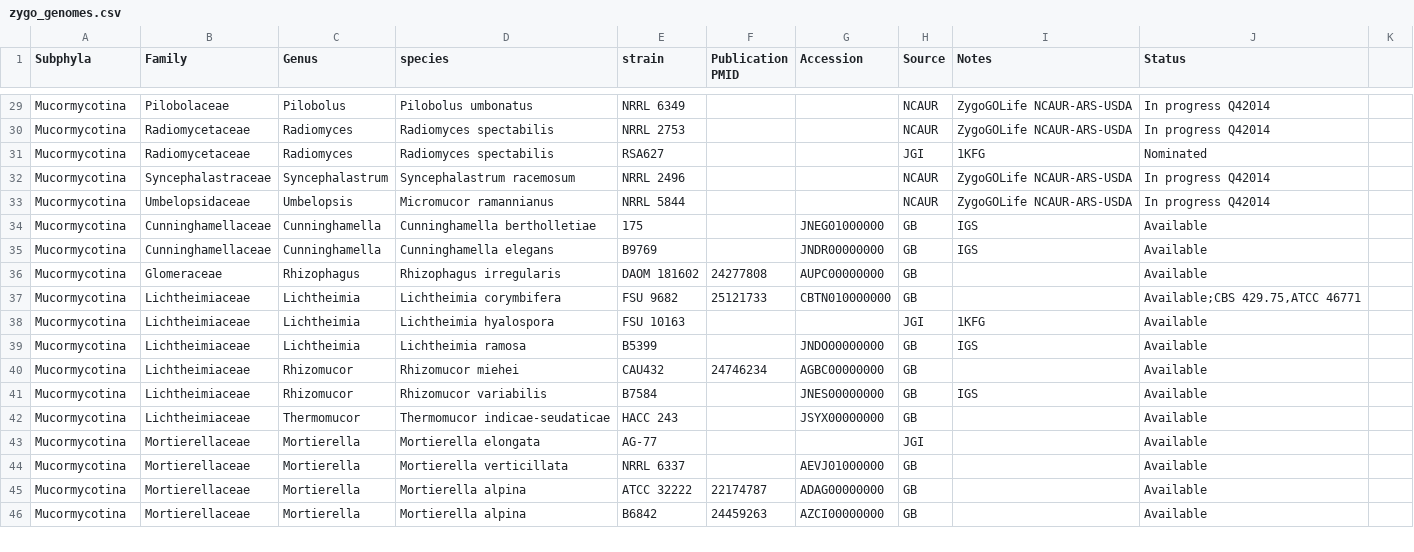
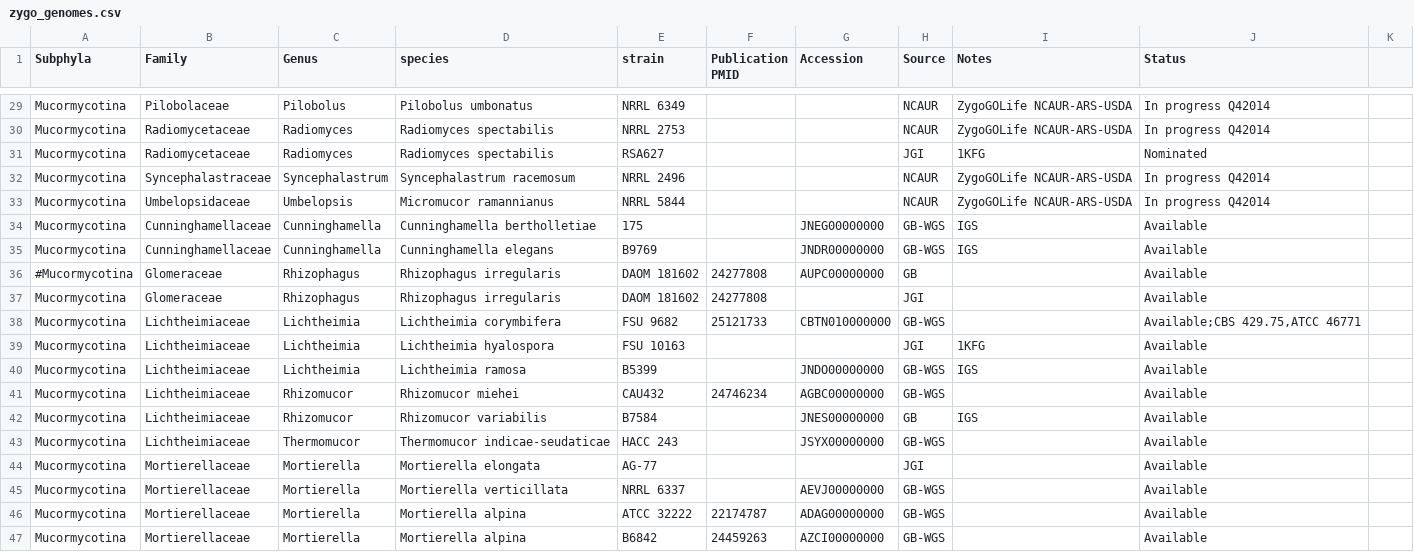
Before and after one commit to zygolife/datasets, a CSV file: genomes/zygo_genomes.csv, drawn as a sheet; only a part is shown, gaps mark what is left out; the diff covers the shown part only.

Commit message:
specify GB-WGS for shotgun that isn't directly in gbk the way we are used to

```diff
--- a/genomes/zygo_genomes.csv
+++ b/genomes/zygo_genomes.csv
@@ -33,14 +33,15 @@ Mucormycotina,Syncephalastraceae,Syncephalastrum,Syncephalastrum racemosum,NRRL
 Mucormycotina,Umbelopsidaceae,Umbelopsis,Micromucor ramannianus,NRRL 5844,,,NCAUR,ZygoGOLife NCAUR-ARS-USDA,In progress Q42014,
-Mucormycotina,Cunninghamellaceae,Cunninghamella,Cunninghamella bertholletiae,175,,JNEG01000000,GB,IGS,Available,
-Mucormycotina,Cunninghamellaceae,Cunninghamella,Cunninghamella elegans,B9769,,JNDR00000000,GB,IGS,Available,
-Mucormycotina,Glomeraceae,Rhizophagus,Rhizophagus irregularis,DAOM 181602,24277808,AUPC00000000,GB,,Available,
-Mucormycotina,Lichtheimiaceae,Lichtheimia,Lichtheimia corymbifera,FSU 9682,25121733,CBTN010000000,GB,,"Available;CBS 429.75,ATCC 46771",
+Mucormycotina,Cunninghamellaceae,Cunninghamella,Cunninghamella bertholletiae,175,,JNEG00000000,GB-WGS,IGS,Available,
+Mucormycotina,Cunninghamellaceae,Cunninghamella,Cunninghamella elegans,B9769,,JNDR00000000,GB-WGS,IGS,Available,
+#Mucormycotina,Glomeraceae,Rhizophagus,Rhizophagus irregularis,DAOM 181602,24277808,AUPC00000000,GB,,Available,
+Mucormycotina,Glomeraceae,Rhizophagus,Rhizophagus irregularis,DAOM 181602,24277808,,JGI,,Available,
+Mucormycotina,Lichtheimiaceae,Lichtheimia,Lichtheimia corymbifera,FSU 9682,25121733,CBTN010000000,GB-WGS,,"Available;CBS 429.75,ATCC 46771",
 Mucormycotina,Lichtheimiaceae,Lichtheimia,Lichtheimia hyalospora,FSU 10163,,,JGI,1KFG,Available,
-Mucormycotina,Lichtheimiaceae,Lichtheimia,Lichtheimia ramosa,B5399,,JNDO00000000,GB,IGS,Available,
-Mucormycotina,Lichtheimiaceae,Rhizomucor,Rhizomucor miehei,CAU432,24746234,AGBC00000000,GB,,Available,
+Mucormycotina,Lichtheimiaceae,Lichtheimia,Lichtheimia ramosa,B5399,,JNDO00000000,GB-WGS,IGS,Available,
+Mucormycotina,Lichtheimiaceae,Rhizomucor,Rhizomucor miehei,CAU432,24746234,AGBC00000000,GB-WGS,,Available,
 Mucormycotina,Lichtheimiaceae,Rhizomucor,Rhizomucor variabilis,B7584,,JNES00000000,GB,IGS,Available,
-Mucormycotina,Lichtheimiaceae,Thermomucor,Thermomucor indicae-seudaticae,HACC 243,,JSYX00000000,GB,,Available,
+Mucormycotina,Lichtheimiaceae,Thermomucor,Thermomucor indicae-seudaticae,HACC 243,,JSYX00000000,GB-WGS,,Available,
 Mucormycotina,Mortierellaceae,Mortierella,Mortierella elongata,AG-77,,,JGI,,Available,
-Mucormycotina,Mortierellaceae,Mortierella,Mortierella verticillata,NRRL 6337,,AEVJ01000000,GB,,Available,
-Mucormycotina,Mortierellaceae,Mortierella,Mortierella alpina,ATCC 32222,22174787,ADAG00000000,GB,,Available,
-Mucormycotina,Mortierellaceae,Mortierella,Mortierella alpina,B6842,24459263,AZCI00000000,GB,,Available,
+Mucormycotina,Mortierellaceae,Mortierella,Mortierella verticillata,NRRL 6337,,AEVJ00000000,GB-WGS,,Available,
+Mucormycotina,Mortierellaceae,Mortierella,Mortierella alpina,ATCC 32222,22174787,ADAG00000000,GB-WGS,,Available,
+Mucormycotina,Mortierellaceae,Mortierella,Mortierella alpina,B6842,24459263,AZCI00000000,GB-WGS,,Available,
```
Also changed, not shown: 22 edited cells elsewhere in this file.
